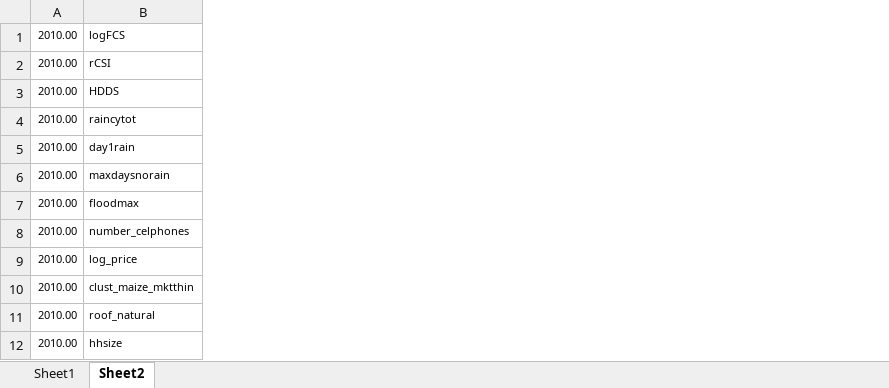
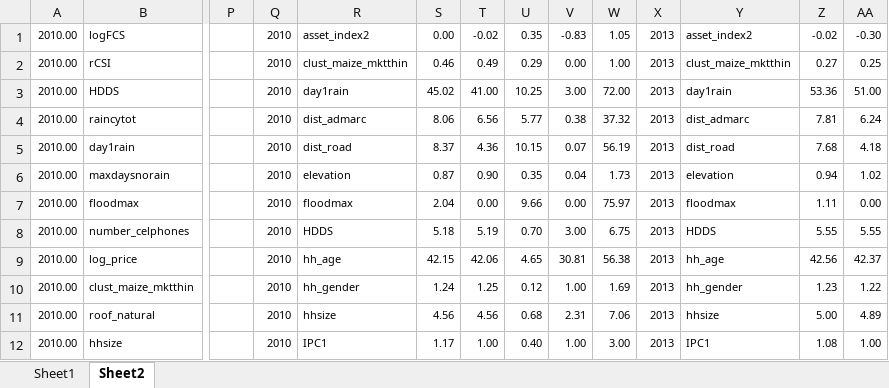
Before and after one commit to zhou100/WD-Early-Warning-Food-Insecurity, an Excel workbook: output/table/table1.xlsx, sheet Sheet2, drawn as a sheet; only a part is shown, gaps mark what is left out; values as stored, in another font and other column widths than the file's, no borders; the diff covers the shown part only; the diff names each change by its address in the sheet, - before the commit and + after, or states it on an @@ line.

```diff
--- a/output/table/table1.xlsx (sheet Sheet2)
+++ b/output/table/table1.xlsx (sheet Sheet2)
+column P, empty
+column Q, rows 1-12: all 2010
+column R, rows 1-12: asset_index2 | clust_maize_mktthin | day1rain | dist_admarc | dist_road | elevation | floodmax | HDDS | hh_age | hh_gender | hhsize | IPC1
+column S, rows 1-12: 0.00 | 0.46 | 45.02 | 8.06 | 8.37 | 0.87 | 2.04 | 5.18 | 42.15 | 1.24 | 4.56 | 1.17
+column T, rows 1-12: -0.02 | 0.49 | 41.00 | 6.56 | 4.36 | 0.90 | 0.00 | 5.19 | 42.06 | 1.25 | 4.56 | 1.00
+column U, rows 1-12: 0.35 | 0.29 | 10.25 | 5.77 | 10.15 | 0.35 | 9.66 | 0.70 | 4.65 | 0.12 | 0.68 | 0.40
+column V, rows 1-12: -0.83 | 0.00 | 3.00 | 0.38 | 0.07 | 0.04 | 0.00 | 3.00 | 30.81 | 1.00 | 2.31 | 1.00
+column W, rows 1-12: 1.05 | 1.00 | 72.00 | 37.32 | 56.19 | 1.73 | 75.97 | 6.75 | 56.38 | 1.69 | 7.06 | 3.00
+column X, rows 1-12: all 2013
+column Y, rows 1-12: asset_index2 | clust_maize_mktthin | day1rain | dist_admarc | dist_road | elevation | floodmax | HDDS | hh_age | hh_gender | hhsize | IPC1
+column Z, rows 1-12: -0.02 | 0.27 | 53.36 | 7.81 | 7.68 | 0.94 | 1.11 | 5.55 | 42.56 | 1.23 | 5.00 | 1.08
+column AA, rows 1-12: -0.30 | 0.25 | 51.00 | 6.24 | 4.18 | 1.02 | 0.00 | 5.55 | 42.37 | 1.22 | 4.89 | 1.00
```
Also changed, not shown: 3 added columns elsewhere in this sheet, 17 other files.
